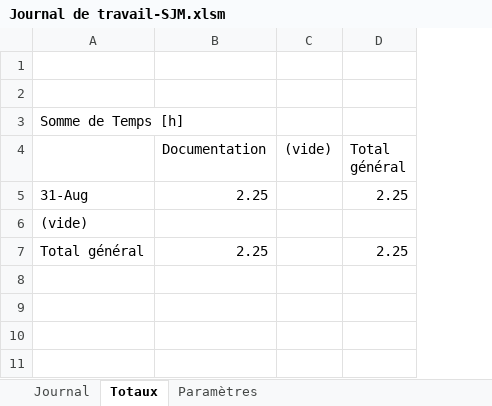
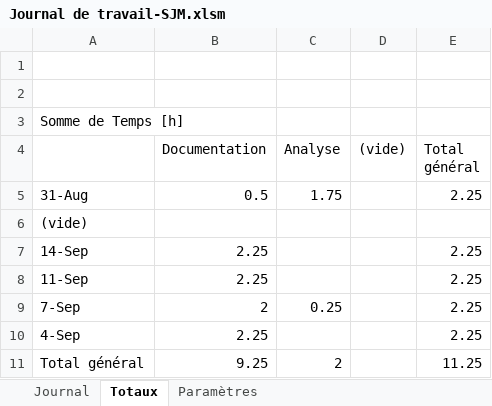
Before and after one commit to Seni-J/YAFF, an Excel workbook: Documentations/Journal de travail-SJM.xlsm, sheet Totaux, drawn as a sheet; values as stored, in another font and other column widths than the file's, no borders; the diff names each change by its address in the sheet, - before the commit and + after, or states it on an @@ line.

```diff
--- a/Documentations/Journal de travail-SJM.xlsm (sheet Totaux)
+++ b/Documentations/Journal de travail-SJM.xlsm (sheet Totaux)
+column C (Analyse), row 5: 1.75
-B5 (Documentation): 2.25
+B5 (Documentation): 0.5
-A7: Total général
+A7: 14-Sep
+row 8: 11-Sep | 2.25 |  |  | 2.25
+row 9: 7-Sep | 2 | 0.25 |  | 2.25
+row 10: 4-Sep | 2.25 |  |  | 2.25
+row 11: Total général | 9.25 | 2 |  | 11.25
```
Also changed, not shown: sheet Journal, formulas that keep their value.
